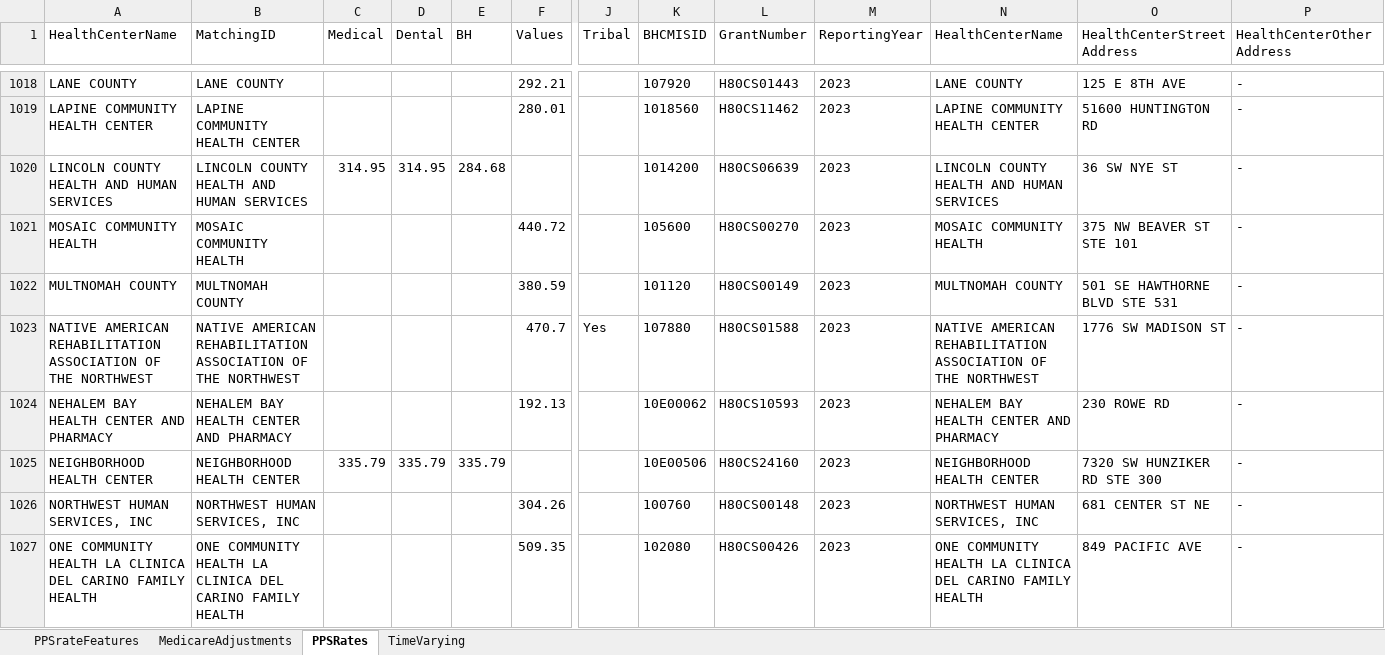
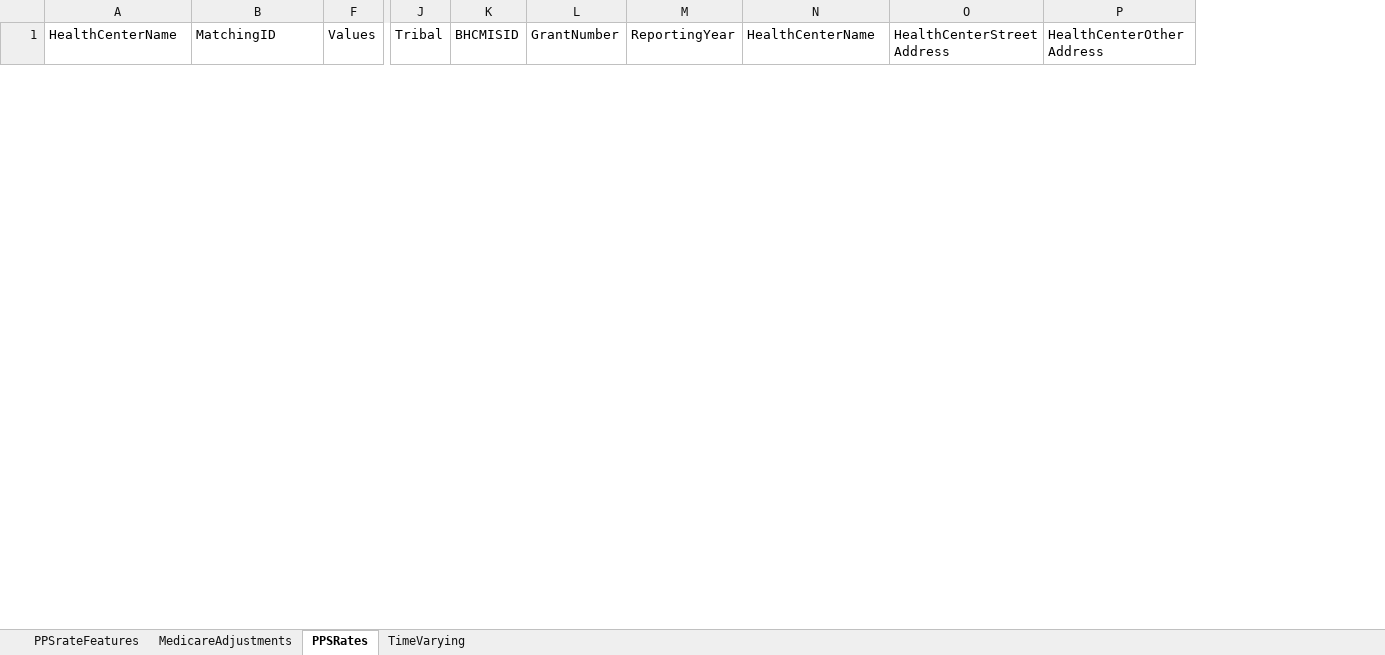
Before and after one commit to markowskijustin/HealthCenterPPS, an Excel workbook: data/CHC_PPS_Crosswalk.xlsx, sheet PPSRates, drawn as a sheet; only a part is shown, gaps mark what is left out; values as stored, in another font and other column widths than the file's, no borders; conditional formats not drawn; removed rows and columns are numbered as before the commit, all else as after; rows hold the shown columns only; the diff covers the shown part only; the diff names each change by its address in the sheet, - before the commit and + after, or states it on an @@ line.

Commit message:
with SV and DC data

```diff
--- a/data/CHC_PPS_Crosswalk.xlsx (sheet PPSRates)
+++ b/data/CHC_PPS_Crosswalk.xlsx (sheet PPSRates)
@@ column C (Medical) hidden, empty @@
@@ column D (Dental) hidden, empty @@
@@ column E (BH) hidden, empty @@
@@ row 1018 hidden: LANE COUNTY | LANE COUNTY |  |  |  | 292.21 |  | 107920 | H80CS01443 | 2023 | LANE COUNTY | 125 E 8TH AVE | - @@
@@ row 1019 hidden: LAPINE COMMUNITY HEALTH CENTER | LAPINE COMMUNITY HEALTH CENTER |  |  |  | 280.01 |  | 1018560 | H80CS11462 | 2023 | LAPINE COMMUNITY HEALTH CENTER | 51600 HUNTINGTON RD | - @@
-row 1020: LINCOLN COUNTY HEALTH AND HUMAN SERVICES | LINCOLN COUNTY HEALTH AND HUMAN SERVICES | 314.95 | 314.95 | 284.68 |  |  | 1014200 | H80CS06639 | 2023 | LINCOLN COUNTY HEALTH AND HUMAN SERVICES | 36 SW NYE ST | -
@@ row 1021 hidden: MOSAIC COMMUNITY HEALTH | MOSAIC COMMUNITY HEALTH |  |  |  | 440.72 |  | 105600 | H80CS00270 | 2023 | MOSAIC COMMUNITY HEALTH | 375 NW BEAVER ST STE 101 | - @@
@@ row 1022 hidden: MULTNOMAH COUNTY | MULTNOMAH COUNTY |  |  |  | 380.59 |  | 101120 | H80CS00149 | 2023 | MULTNOMAH COUNTY | 501 SE HAWTHORNE BLVD STE 531 | - @@
@@ row 1023 hidden: NATIVE AMERICAN REHABILITATION ASSOCIATION OF THE NORTHWEST | NATIVE AMERICAN REHABILITATION ASSOCIATION OF THE NORTHWEST |  |  |  | 470.7 | Yes | 107880 | H80CS01588 | 2023 | NATIVE AMERICAN REHABILITATION ASSOCIATION OF THE NORTHWEST | 1776 SW MADISON ST | - @@
@@ row 1024 hidden: NEHALEM BAY HEALTH CENTER AND PHARMACY | NEHALEM BAY HEALTH CENTER AND PHARMACY |  |  |  | 192.13 |  | 10E00062 | H80CS10593 | 2023 | NEHALEM BAY HEALTH CENTER AND PHARMACY | 230 ROWE RD | - @@
-row 1025: NEIGHBORHOOD HEALTH CENTER | NEIGHBORHOOD HEALTH CENTER | 335.79 | 335.79 | 335.79 |  |  | 10E00506 | H80CS24160 | 2023 | NEIGHBORHOOD HEALTH CENTER | 7320 SW HUNZIKER RD STE 300 | -
@@ row 1026 hidden: NORTHWEST HUMAN SERVICES, INC | NORTHWEST HUMAN SERVICES, INC |  |  |  | 304.26 |  | 100760 | H80CS00148 | 2023 | NORTHWEST HUMAN SERVICES, INC | 681 CENTER ST NE | - @@
@@ row 1027 hidden: ONE COMMUNITY HEALTH LA CLINICA DEL CARINO FAMILY HEALTH | ONE COMMUNITY HEALTH LA CLINICA DEL CARINO FAMILY HEALTH |  |  |  | 509.35 |  | 102080 | H80CS00426 | 2023 | ONE COMMUNITY HEALTH LA CLINICA DEL CARINO FAMILY HEALTH | 849 PACIFIC AVE | - @@
```
Also changed, not shown: 28 added rows, 4 removed rows and 16 hidden or unhidden rows elsewhere in this sheet, sheet PPSrateFeatures, hidden cells, 2 other files.
